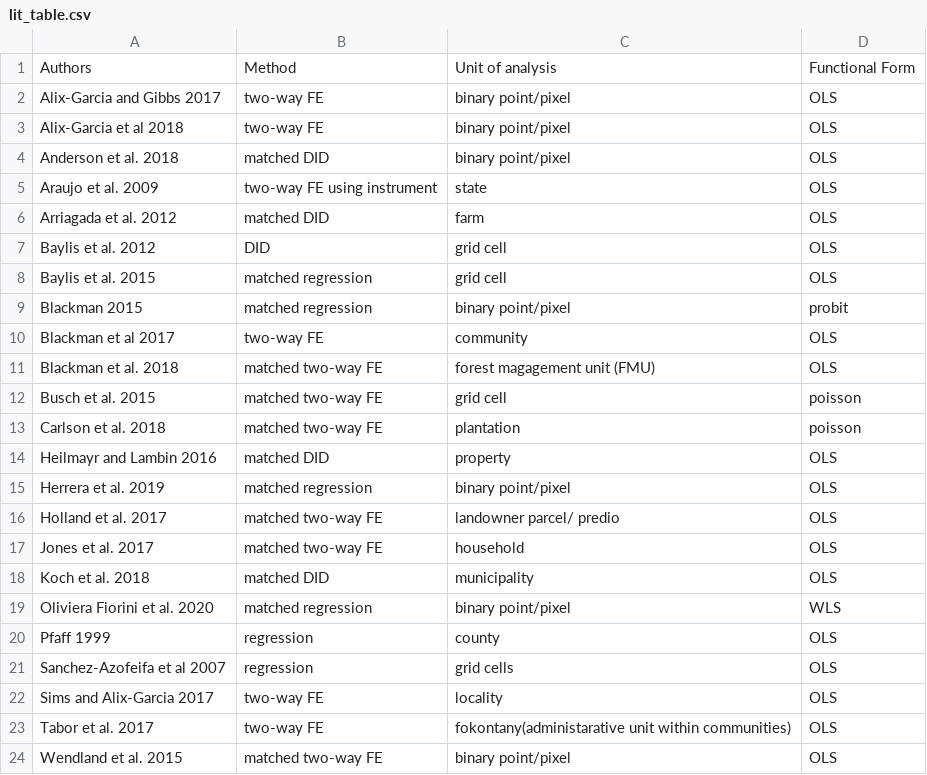
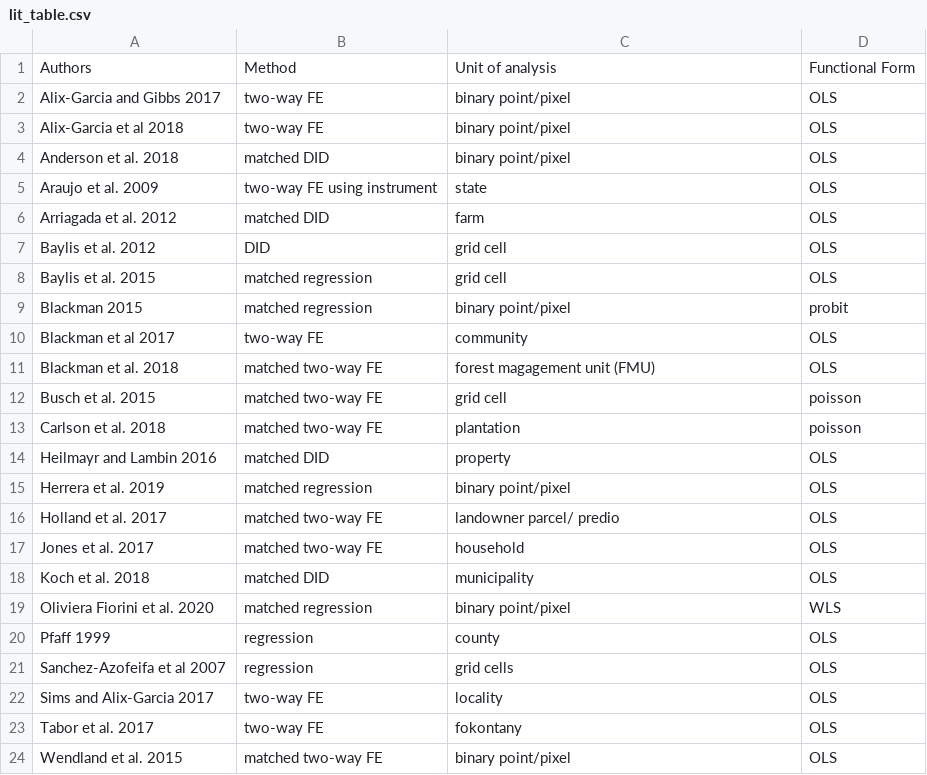
Before and after one commit to AlbertogGarcia/defor_econometrics, a CSV file: paper/lit_table.csv, drawn as a sheet.

Commit message:
update

```diff
--- a/paper/lit_table.csv
+++ b/paper/lit_table.csv
@@ -22,3 +22,3 @@ Sanchez-Azofeifa et al 2007,regression,grid cells,OLS
 Sims and Alix-Garcia 2017,two-way FE,locality,OLS
-Tabor et al. 2017,two-way FE,fokontany(administarative unit within communities),OLS
+Tabor et al. 2017,two-way FE,fokontany,OLS
 Wendland et al. 2015,matched two-way FE,binary point/pixel,OLS
```
